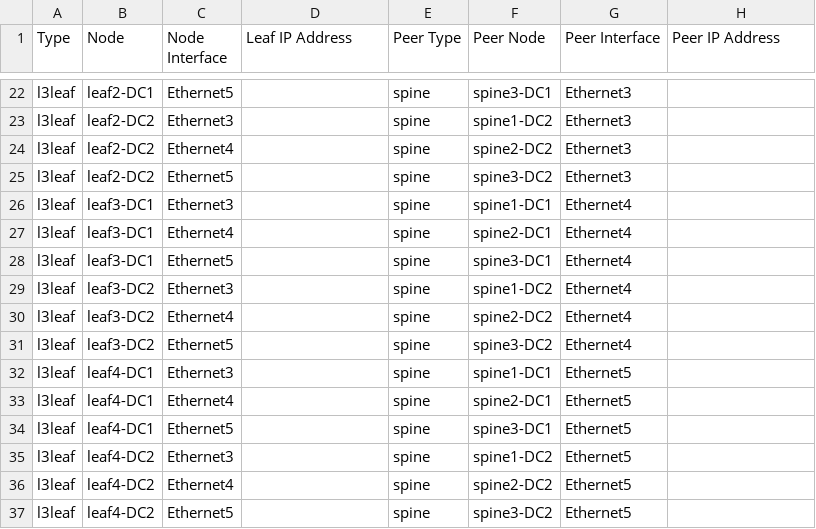
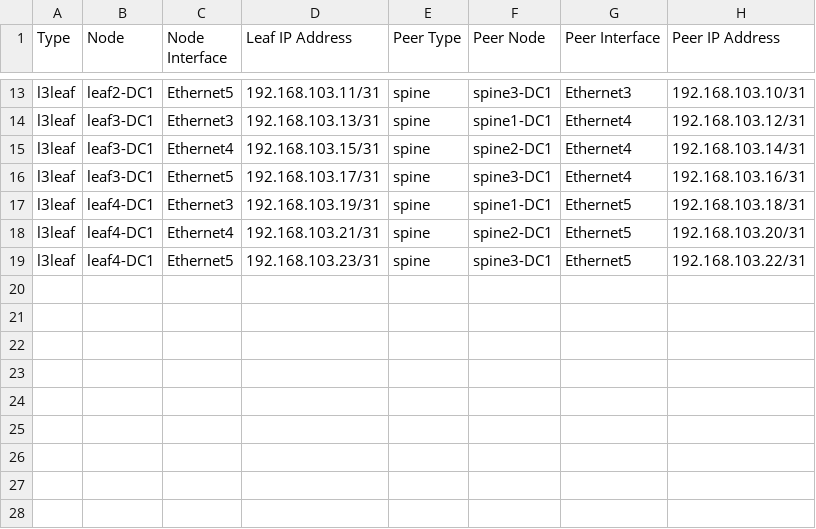
Before and after one commit to tonybourkesdnpros/Level5_Public_March_2023, a CSV file: Ansible-AVD/documentation/fabric/FABRIC-p2p-links.csv, drawn as a sheet; only a part is shown, gaps mark what is left out; removed rows and columns are numbered as before the commit, all else as after; the diff covers the shown part only; the diff names each change by its address in the sheet, - before the commit and + after, or states it on an @@ line.

```diff
--- a/Ansible-AVD/documentation/fabric/FABRIC-p2p-links.csv
+++ b/Ansible-AVD/documentation/fabric/FABRIC-p2p-links.csv
-D13 (Leaf IP Address): (empty)
+D13 (Leaf IP Address): 192.168.103.11/31
-H13 (Peer IP Address): (empty)
+H13 (Peer IP Address): 192.168.103.10/31
-row 23: l3leaf | leaf2-DC2 | Ethernet3 |  | spine | spine1-DC2 | Ethernet3
-row 24: l3leaf | leaf2-DC2 | Ethernet4 |  | spine | spine2-DC2 | Ethernet3
-row 25: l3leaf | leaf2-DC2 | Ethernet5 |  | spine | spine3-DC2 | Ethernet3
-D14 (Leaf IP Address): (empty)
+D14 (Leaf IP Address): 192.168.103.13/31
-H14 (Peer IP Address): (empty)
+H14 (Peer IP Address): 192.168.103.12/31
-D15 (Leaf IP Address): (empty)
+D15 (Leaf IP Address): 192.168.103.15/31
-H15 (Peer IP Address): (empty)
+H15 (Peer IP Address): 192.168.103.14/31
-D16 (Leaf IP Address): (empty)
+D16 (Leaf IP Address): 192.168.103.17/31
-H16 (Peer IP Address): (empty)
+H16 (Peer IP Address): 192.168.103.16/31
-row 29: l3leaf | leaf3-DC2 | Ethernet3 |  | spine | spine1-DC2 | Ethernet4
-row 30: l3leaf | leaf3-DC2 | Ethernet4 |  | spine | spine2-DC2 | Ethernet4
-row 31: l3leaf | leaf3-DC2 | Ethernet5 |  | spine | spine3-DC2 | Ethernet4
-D17 (Leaf IP Address): (empty)
+D17 (Leaf IP Address): 192.168.103.19/31
-H17 (Peer IP Address): (empty)
+H17 (Peer IP Address): 192.168.103.18/31
-D18 (Leaf IP Address): (empty)
+D18 (Leaf IP Address): 192.168.103.21/31
-H18 (Peer IP Address): (empty)
+H18 (Peer IP Address): 192.168.103.20/31
-D19 (Leaf IP Address): (empty)
+D19 (Leaf IP Address): 192.168.103.23/31
-H19 (Peer IP Address): (empty)
+H19 (Peer IP Address): 192.168.103.22/31
-row 35: l3leaf | leaf4-DC2 | Ethernet3 |  | spine | spine1-DC2 | Ethernet5
-row 36: l3leaf | leaf4-DC2 | Ethernet4 |  | spine | spine2-DC2 | Ethernet5
-row 37: l3leaf | leaf4-DC2 | Ethernet5 |  | spine | spine3-DC2 | Ethernet5
```
Also changed, not shown: 9 removed rows and 22 edited cells elsewhere in this file, Ansible-AVD/documentation/fabric/FABRIC-topology.csv, 33 other files.
